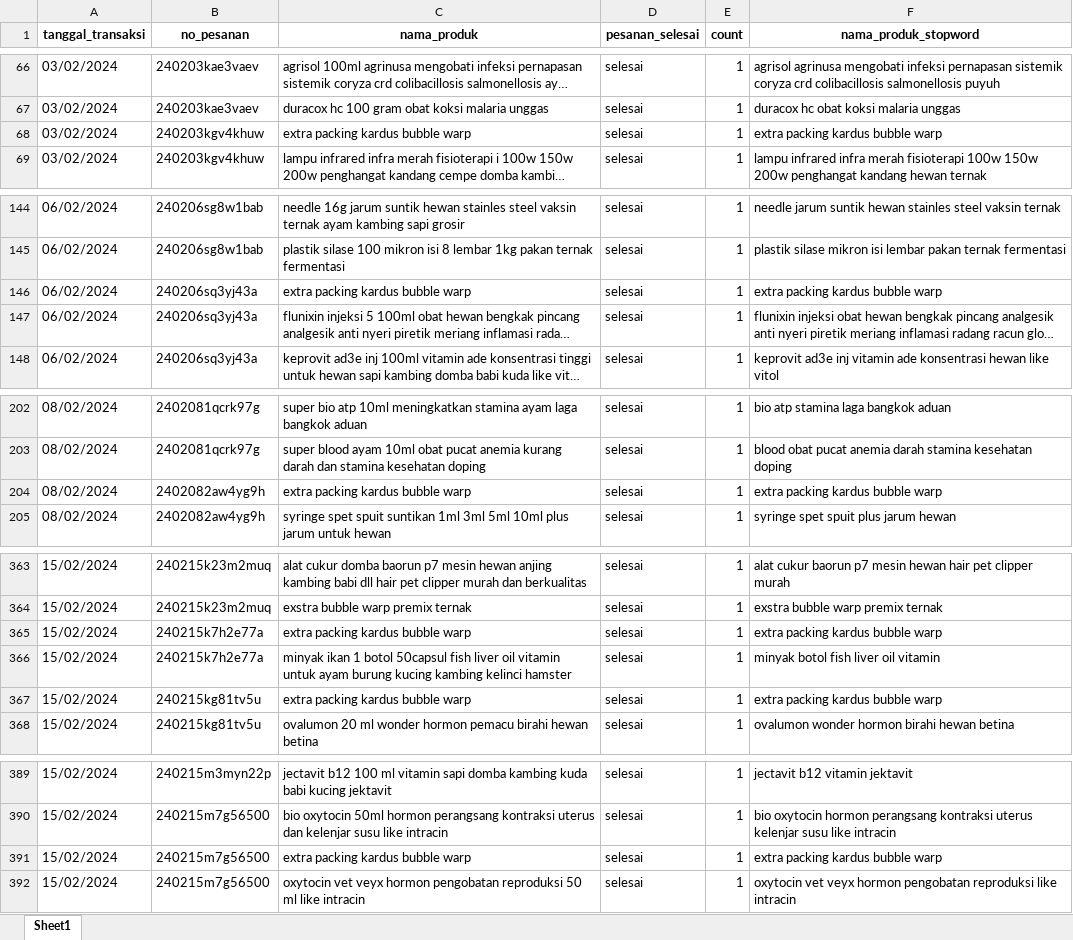
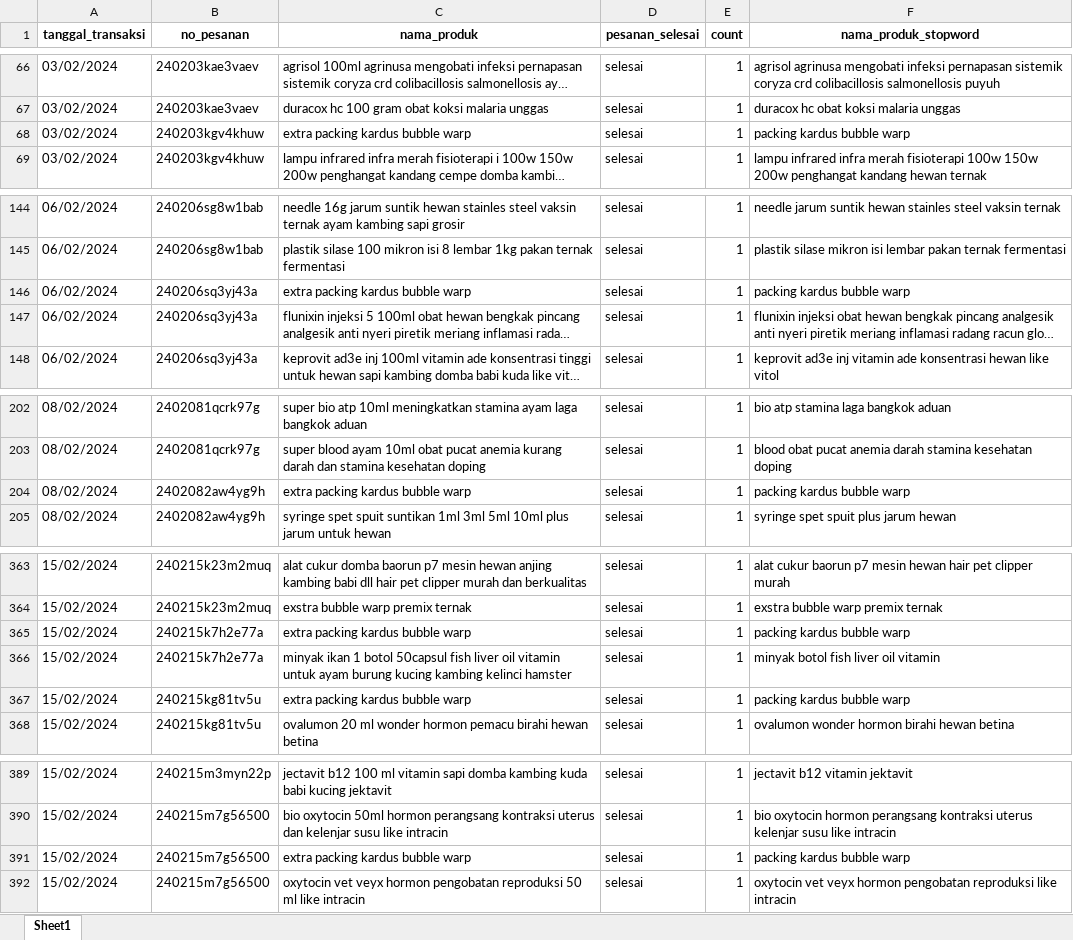
Before and after one commit to joansaa/TA, an Excel workbook: for_apriori.xlsx, sheet Sheet1, drawn as a sheet; only a part is shown, gaps mark what is left out; long unchanged cells end in …; values as stored, in another font and other column widths than the file's, no borders; the diff covers the shown part only; the diff names each change by its address in the sheet, - before the commit and + after, or states it on an @@ line.

```diff
--- a/for_apriori.xlsx (sheet Sheet1)
+++ b/for_apriori.xlsx (sheet Sheet1)
-F68 (nama_produk_stopword): extra packing kardus bubble warp
+F68 (nama_produk_stopword): packing kardus bubble warp
-F146 (nama_produk_stopword): extra packing kardus bubble warp
+F146 (nama_produk_stopword): packing kardus bubble warp
-F204 (nama_produk_stopword): extra packing kardus bubble warp
+F204 (nama_produk_stopword): packing kardus bubble warp
-F365 (nama_produk_stopword): extra packing kardus bubble warp
+F365 (nama_produk_stopword): packing kardus bubble warp
-F367 (nama_produk_stopword): extra packing kardus bubble warp
+F367 (nama_produk_stopword): packing kardus bubble warp
-F391 (nama_produk_stopword): extra packing kardus bubble warp
+F391 (nama_produk_stopword): packing kardus bubble warp
```
Also changed, not shown: 6 edited cells elsewhere in this sheet, association_rules_with_products.xlsx, 1 other file.
